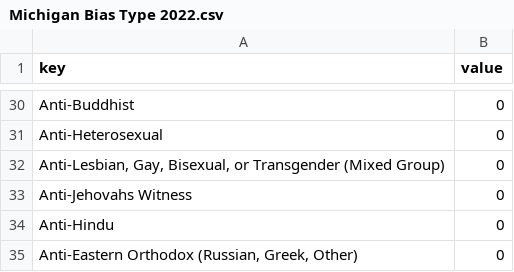
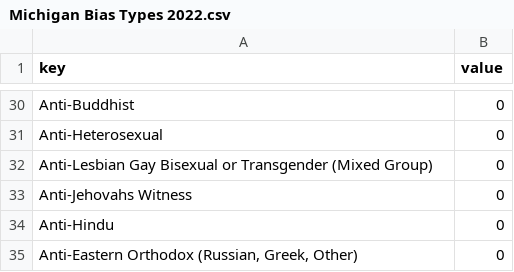
Before and after one commit to jackdevillier/vthacks12, a CSV file: Michigan Bias Types 2022.csv (was Data Folder/United States of Hatecrimes/Michigan Bias Type 2022.csv), drawn as a sheet; only a part is shown, gaps mark what is left out; the diff names each change by its address in the sheet, - before the commit and + after, or states it on an @@ line.

```diff
--- a/Data Folder/United States of Hatecrimes/Michigan Bias Type 2022.csv
+++ b/Michigan Bias Types 2022.csv
-A32 (key): Anti-Lesbian, Gay, Bisexual, or Transgender…
+A32 (key): Anti-Lesbian Gay Bisexual or Transgender…
```
Also changed, not shown: Delaware Bias Types 2022.csv, Hawaii Bias Types 2022.csv, 94 other files.
